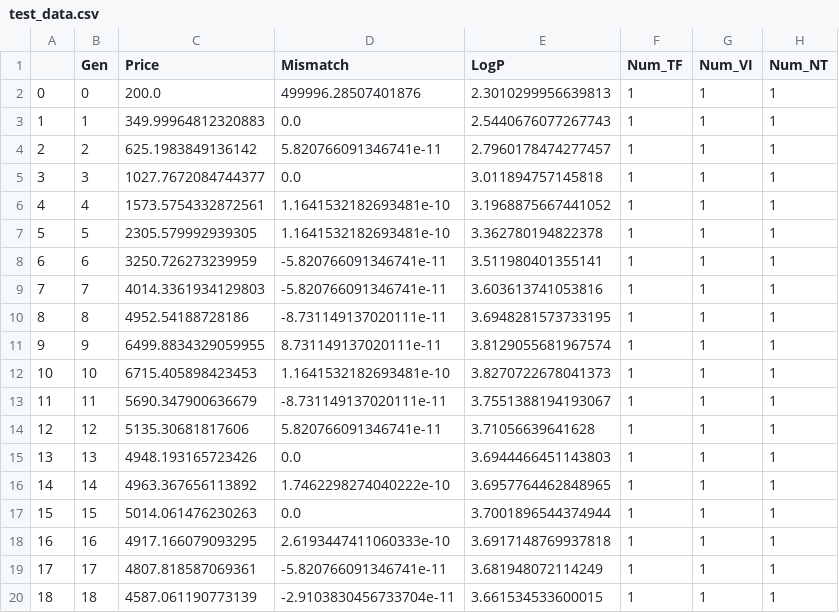
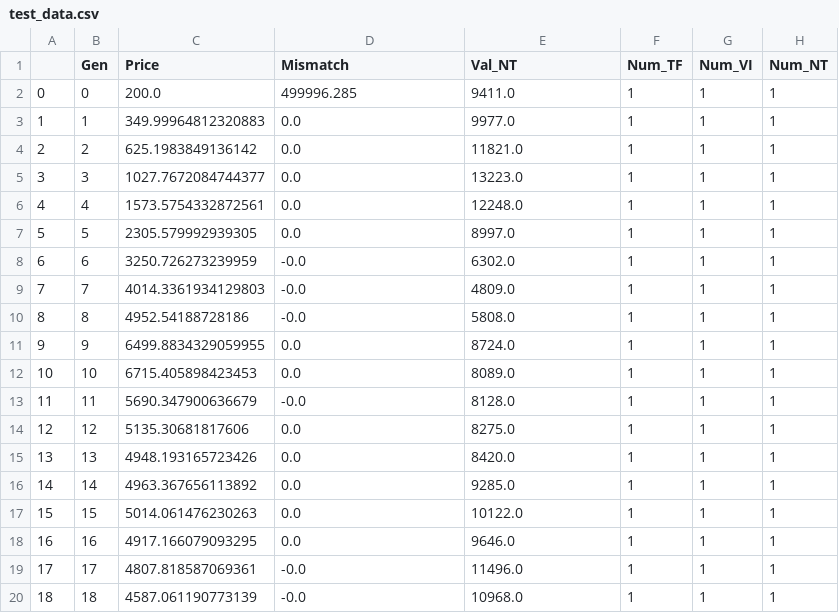
Before and after one commit to fraware/evology, a CSV file: data/test_data.csv, drawn as a sheet; only a part is shown; the diff covers the shown part only; the diff names each change by its address in the sheet, - before the commit and + after, or states it on an @@ line.

```diff
--- a/data/test_data.csv
+++ b/data/test_data.csv
-E1: LogP
+E1: Val_NT
-D2 (Mismatch): 499996.28507401876
+D2 (Mismatch): 499996.285
-E2 (Val_NT): 2.3010299956639813
+E2 (Val_NT): 9411.0
-E3 (Val_NT): 2.5440676077267743
+E3 (Val_NT): 9977.0
-D4 (Mismatch): 5.820766091346741e-11
+D4 (Mismatch): 0.0
-E4 (Val_NT): 2.7960178474277457
+E4 (Val_NT): 11821.0
-E5 (Val_NT): 3.011894757145818
+E5 (Val_NT): 13223.0
-D6:D7 (Mismatch): 1.1641532182693481e-10
+D6:D7 (Mismatch): 0.0
-E6 (Val_NT): 3.1968875667441052
+E6 (Val_NT): 12248.0
-E7 (Val_NT): 3.362780194822378
+E7 (Val_NT): 8997.0
-D8:D9 (Mismatch): -5.820766091346741e-11
+D8:D9 (Mismatch): -0.0
-E8 (Val_NT): 3.511980401355141
+E8 (Val_NT): 6302.0
-E9 (Val_NT): 3.603613741053816
+E9 (Val_NT): 4809.0
-D10 (Mismatch): -8.731149137020111e-11
+D10 (Mismatch): -0.0
-E10 (Val_NT): 3.6948281573733195
+E10 (Val_NT): 5808.0
-D11 (Mismatch): 8.731149137020111e-11
+D11 (Mismatch): 0.0
-E11 (Val_NT): 3.8129055681967574
+E11 (Val_NT): 8724.0
-D12 (Mismatch): 1.1641532182693481e-10
+D12 (Mismatch): 0.0
-E12 (Val_NT): 3.8270722678041373
+E12 (Val_NT): 8089.0
-D13 (Mismatch): -8.731149137020111e-11
+D13 (Mismatch): -0.0
-E13 (Val_NT): 3.7551388194193067
+E13 (Val_NT): 8128.0
-D14 (Mismatch): 5.820766091346741e-11
+D14 (Mismatch): 0.0
-E14 (Val_NT): 3.71056639641628
+E14 (Val_NT): 8275.0
-E15 (Val_NT): 3.6944466451143803
+E15 (Val_NT): 8420.0
-D16 (Mismatch): 1.7462298274040222e-10
+D16 (Mismatch): 0.0
-E16 (Val_NT): 3.6957764462848965
+E16 (Val_NT): 9285.0
-E17 (Val_NT): 3.7001896544374944
+E17 (Val_NT): 10122.0
-D18 (Mismatch): 2.6193447411060333e-10
+D18 (Mismatch): 0.0
-E18 (Val_NT): 3.6917148769937818
+E18 (Val_NT): 9646.0
-D19 (Mismatch): -5.820766091346741e-11
+D19 (Mismatch): -0.0
-E19 (Val_NT): 3.681948072114249
+E19 (Val_NT): 11496.0
-D20 (Mismatch): -2.9103830456733704e-11
+D20 (Mismatch): -0.0
-E20 (Val_NT): 3.661534533600015
+E20 (Val_NT): 10968.0
```
Also changed, not shown: 10 edited cells elsewhere in this file, 3 other files.
